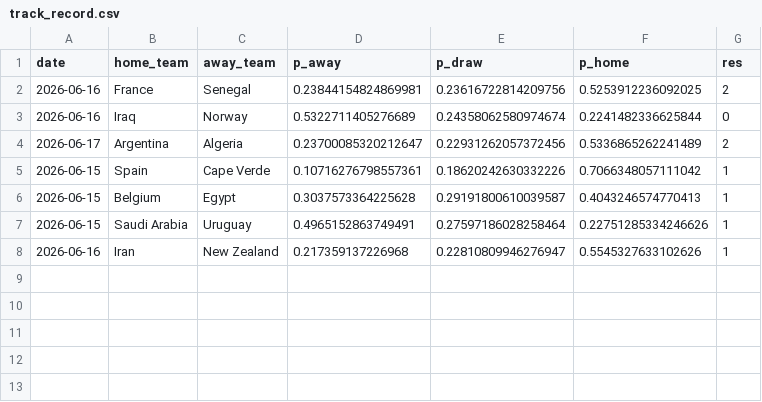
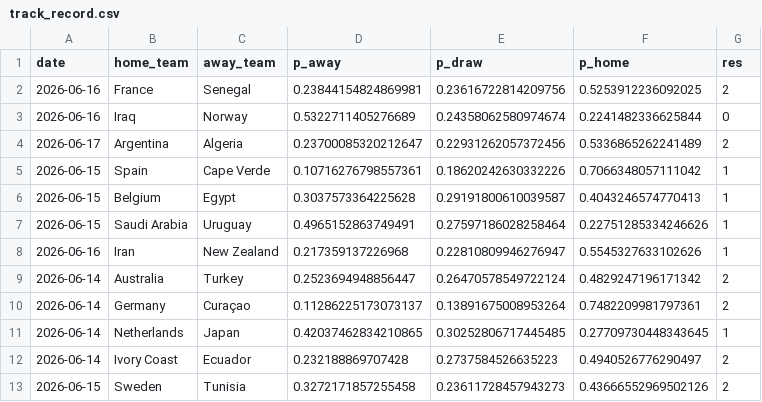
Before and after one commit to Axewc/Modelo_mundial, a CSV file: track_record.csv, drawn as a sheet; the diff names each change by its address in the sheet, - before the commit and + after, or states it on an @@ line.

Commit message:
Track-record vía app

```diff
--- a/track_record.csv
+++ b/track_record.csv
+row 9: 2026-06-14 | Australia | Turkey | 0.2523694948856447 | 0.26470578549722124 | 0.4829247196171342 | 2
+row 10: 2026-06-14 | Germany | Curaçao | 0.11286225173073137 | 0.13891675008953264 | 0.7482209981797361 | 2
+row 11: 2026-06-14 | Netherlands | Japan | 0.42037462834210865 | 0.30252806717445485 | 0.27709730448343645 | 1
+row 12: 2026-06-14 | Ivory Coast | Ecuador | 0.232188869707428 | 0.2737584526635223 | 0.4940526776290497 | 2
+row 13: 2026-06-15 | Sweden | Tunisia | 0.3272171857255458 | 0.23611728457943273 | 0.43666552969502126 | 2
```
